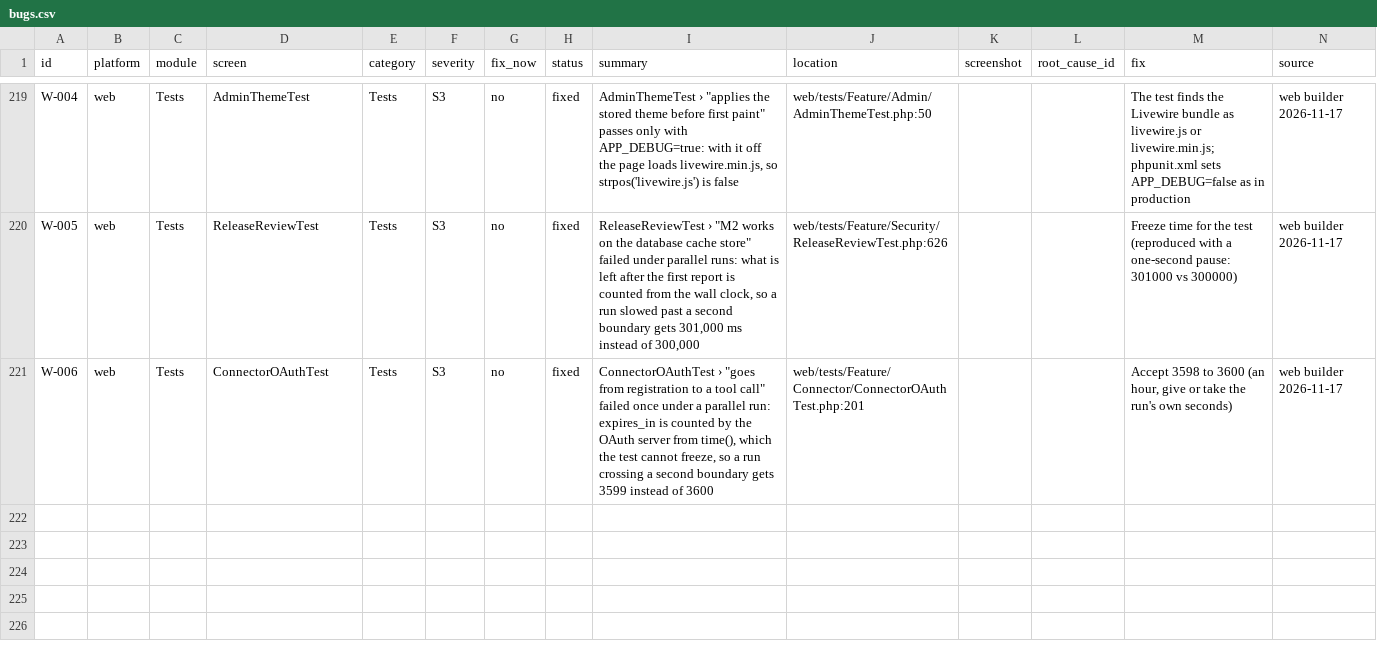
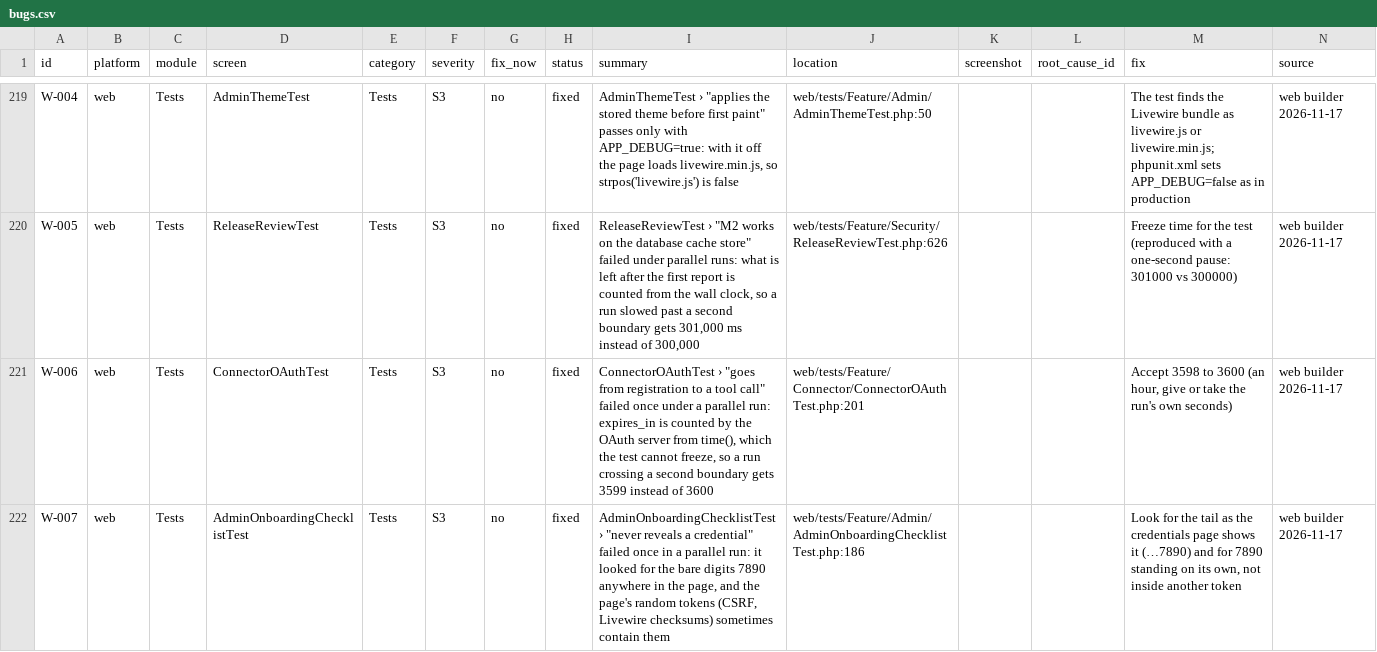
Before and after one commit to skillLeo/echo-ledger, a CSV file: docs/v2/audit/bugs.csv, drawn as a sheet; only a part is shown, gaps mark what is left out.

Commit message:
W-007: the onboarding checklist's secret test looks for the credential's tail as shown, not for four digits anywhere in the page's random tokens

```diff
--- a/docs/v2/audit/bugs.csv
+++ b/docs/v2/audit/bugs.csv
@@ -221 +221,2 @@ W-005,web,Tests,ReleaseReviewTest,Tests,S3,no,fixed,"ReleaseReviewTest › ""M2
 W-006,web,Tests,ConnectorOAuthTest,Tests,S3,no,fixed,"ConnectorOAuthTest › ""goes from registration to a tool call"" failed once under a parallel run: expires_in is counted by the OAuth server from time(), which the test cannot freeze, so a run crossing a second boundary gets 3599 instead of 3600",web/tests/Feature/Connector/ConnectorOAuthTest.php:201,,,"Accept 3598 to 3600 (an hour, give or take the run's own seconds)",web builder 2026-11-17
+W-007,web,Tests,AdminOnboardingChecklistTest,Tests,S3,no,fixed,"AdminOnboardingChecklistTest › ""never reveals a credential"" failed once in a parallel run: it looked for the bare digits 7890 anywhere in the page, and the page's random tokens (CSRF, Livewire checksums) sometimes contain them",web/tests/Feature/Admin/AdminOnboardingChecklistTest.php:186,,,"Look for the tail as the credentials page shows it (…7890) and for 7890 standing on its own, not inside another token",web builder 2026-11-17
```
Also changed, not shown: 1 other file.
